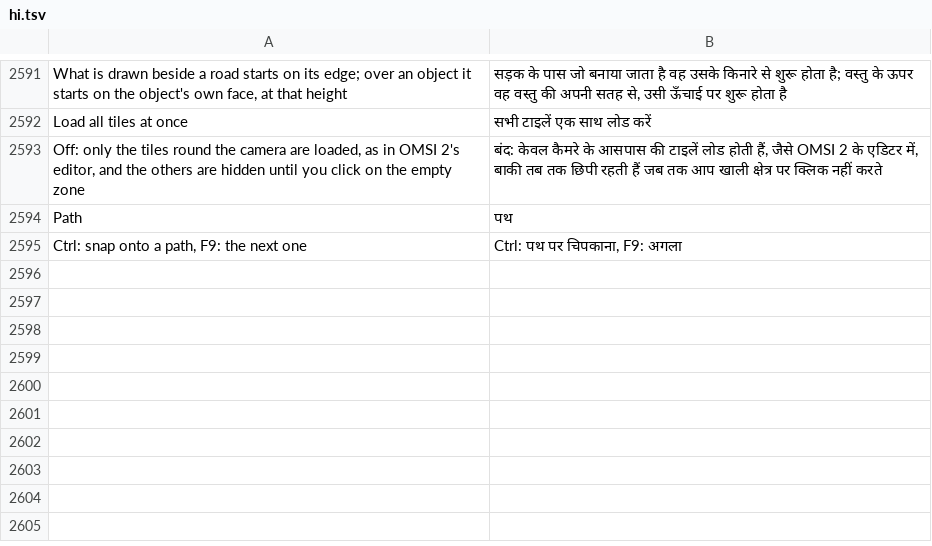
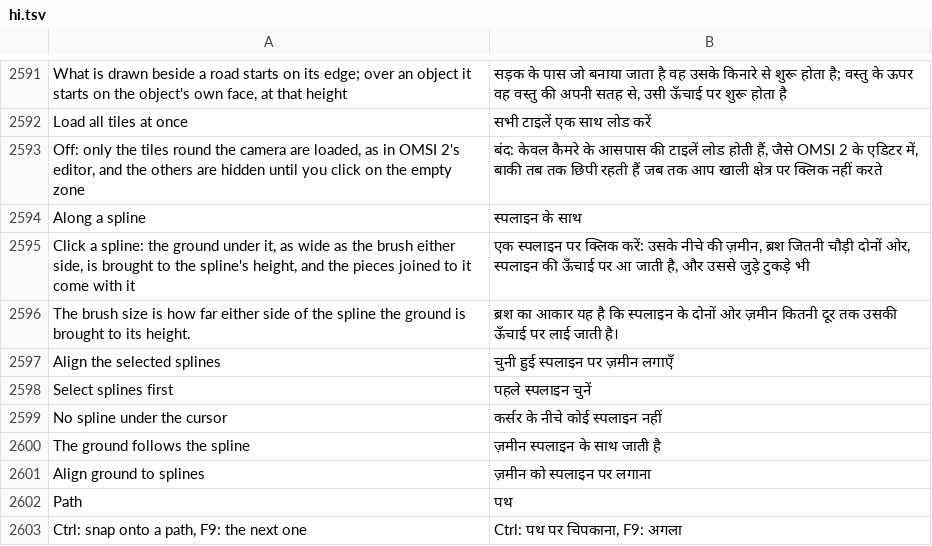
Before and after one commit to openOMSI-org/openMapper, a TSV file: locales/hi.tsv, drawn as a sheet; only a part is shown, gaps mark what is left out.

Commit message:
Bring the ground to a spline from the terrain tool, and click again to pick what lies underneath. (#81)
Co-authored-by: Ben Chan <s1327@users.noreply.github.com>
Co-authored-by: turbo-devv <saveliybrother@gmail.com>

```diff
--- a/locales/hi.tsv
+++ b/locales/hi.tsv
@@ -2593,2 +2593,10 @@ Load all tiles at once	सभी टाइलें एक साथ लोड
 Off: only the tiles round the camera are loaded, as in OMSI 2's editor, and the others are hidden until you click on the empty zone	बंद: केवल कैमरे के आसपास की टाइलें लोड होती हैं, जैसे OMSI 2 के एडिटर में, बाकी तब तक छिपी रहती हैं जब तक आप खाली क्षेत्र पर क्लिक नहीं करते
+Along a spline	स्पलाइन के साथ
+Click a spline: the ground under it, as wide as the brush either side, is brought to the spline's height, and the pieces joined to it come with it	एक स्पलाइन पर क्लिक करें: उसके नीचे की ज़मीन, ब्रश जितनी चौड़ी दोनों ओर, स्पलाइन की ऊँचाई पर आ जाती है, और उससे जुड़े टुकड़े भी
+The brush size is how far either side of the spline the ground is brought to its height.	ब्रश का आकार यह है कि स्पलाइन के दोनों ओर ज़मीन कितनी दूर तक उसकी ऊँचाई पर लाई जाती है।
+Align the selected splines	चुनी हुई स्पलाइन पर ज़मीन लगाएँ
+Select splines first	पहले स्पलाइन चुनें
+No spline under the cursor	कर्सर के नीचे कोई स्पलाइन नहीं
+The ground follows the spline	ज़मीन स्पलाइन के साथ जाती है
+Align ground to splines	ज़मीन को स्पलाइन पर लगाना
 Path	पथ
```
Also changed, not shown: locales/be.tsv, locales/ja.tsv, 25 other files.
